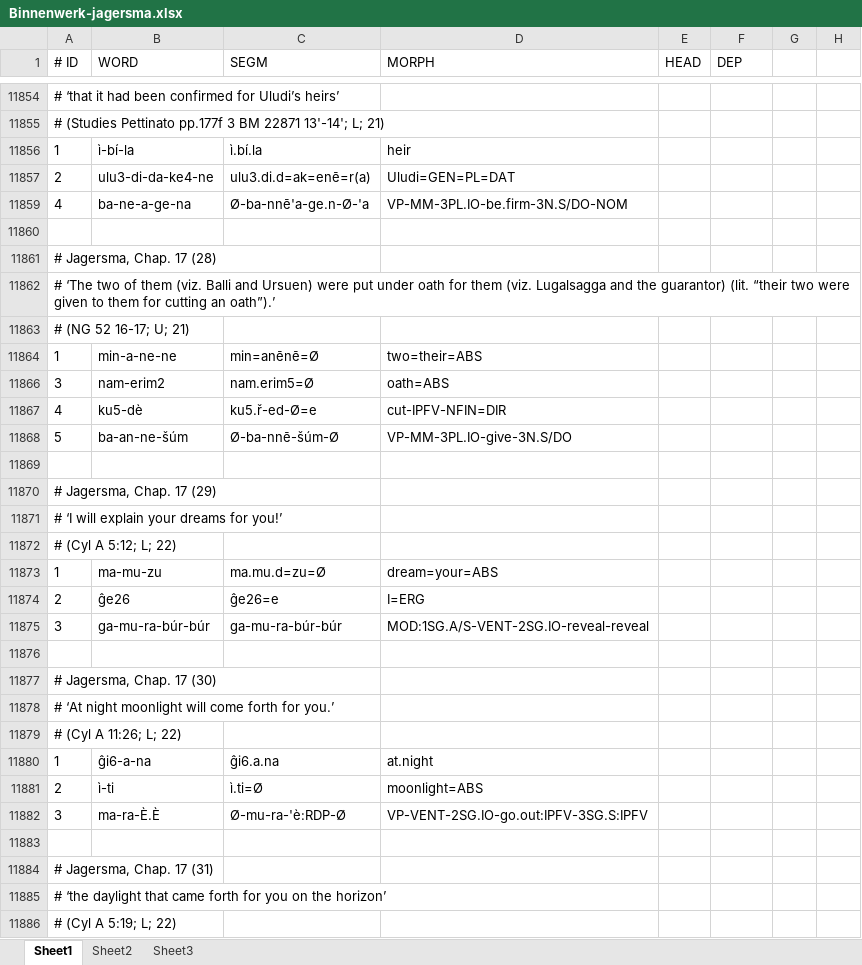
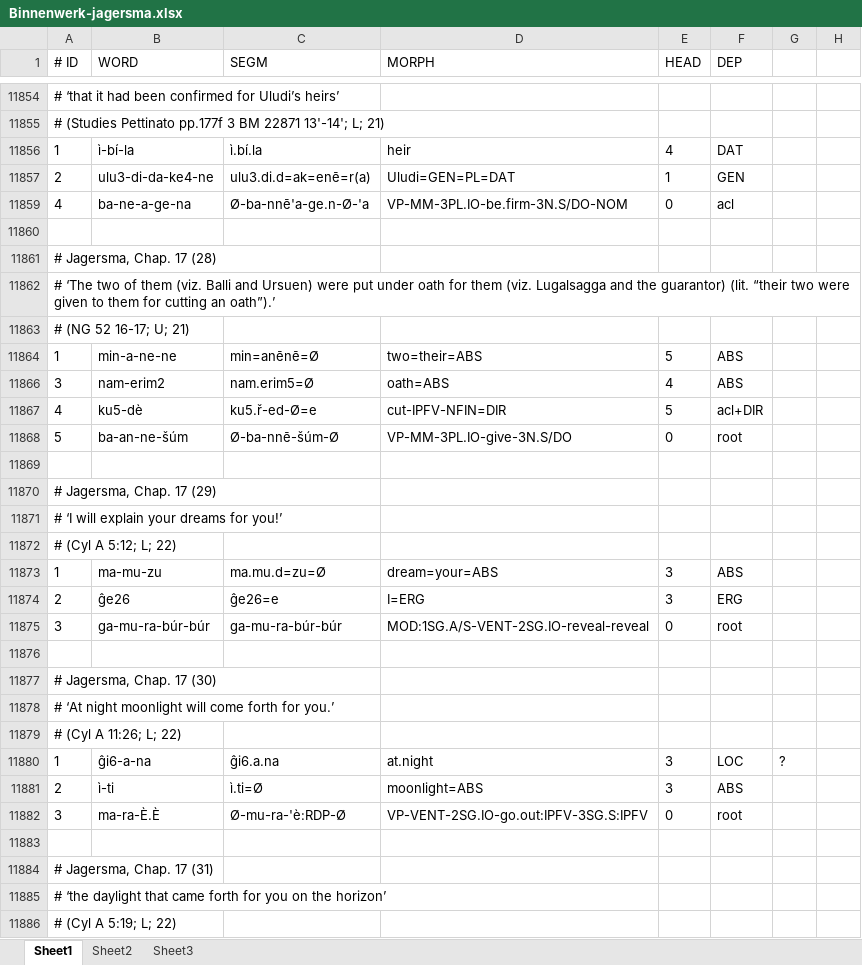
Before and after one commit to cdli-gh/mtaac_syntax_corpus, an Excel workbook: reference-data/orig/Binnenwerk-jagersma.xlsx, sheet Sheet1, drawn as a sheet; only a part is shown, gaps mark what is left out; values as stored, in another font and other column widths than the file's, no borders; charts and pictures not drawn; the diff covers the shown part only; the diff names each change by its address in the sheet, - before the commit and + after, or states it on an @@ line.

Commit message:
Jagersma Chap 17

```diff
--- a/reference-data/orig/Binnenwerk-jagersma.xlsx (sheet Sheet1)
+++ b/reference-data/orig/Binnenwerk-jagersma.xlsx (sheet Sheet1)
-E11856 (HEAD): (empty)
+E11856 (HEAD): 4
-F11856 (DEP): (empty)
+F11856 (DEP): DAT
-E11857 (HEAD): (empty)
+E11857 (HEAD): 1
-F11857 (DEP): (empty)
+F11857 (DEP): GEN
-E11859 (HEAD): (empty)
+E11859 (HEAD): 0
-F11859 (DEP): (empty)
+F11859 (DEP): acl
-E11864 (HEAD): (empty)
+E11864 (HEAD): 5
-F11864 (DEP): (empty)
+F11864 (DEP): ABS
-E11866 (HEAD): (empty)
+E11866 (HEAD): 4
-F11866 (DEP): (empty)
+F11866 (DEP): ABS
-E11867 (HEAD): (empty)
+E11867 (HEAD): 5
-F11867 (DEP): (empty)
+F11867 (DEP): acl+DIR
-E11868 (HEAD): (empty)
+E11868 (HEAD): 0
-F11868 (DEP): (empty)
+F11868 (DEP): root
-E11873:E11874 (HEAD): (empty)
+E11873:E11874 (HEAD): 3
-F11873 (DEP): (empty)
+F11873 (DEP): ABS
-F11874 (DEP): (empty)
+F11874 (DEP): ERG
-E11875 (HEAD): (empty)
+E11875 (HEAD): 0
-F11875 (DEP): (empty)
+F11875 (DEP): root
-E11880:E11881 (HEAD): (empty)
+E11880:E11881 (HEAD): 3
-F11880 (DEP): (empty)
+F11880 (DEP): LOC
-G11880: (empty)
+G11880: ?
-F11881 (DEP): (empty)
+F11881 (DEP): ABS
-E11882 (HEAD): (empty)
+E11882 (HEAD): 0
-F11882 (DEP): (empty)
+F11882 (DEP): root
```
Also changed, not shown: 371 edited cells elsewhere in this sheet.
